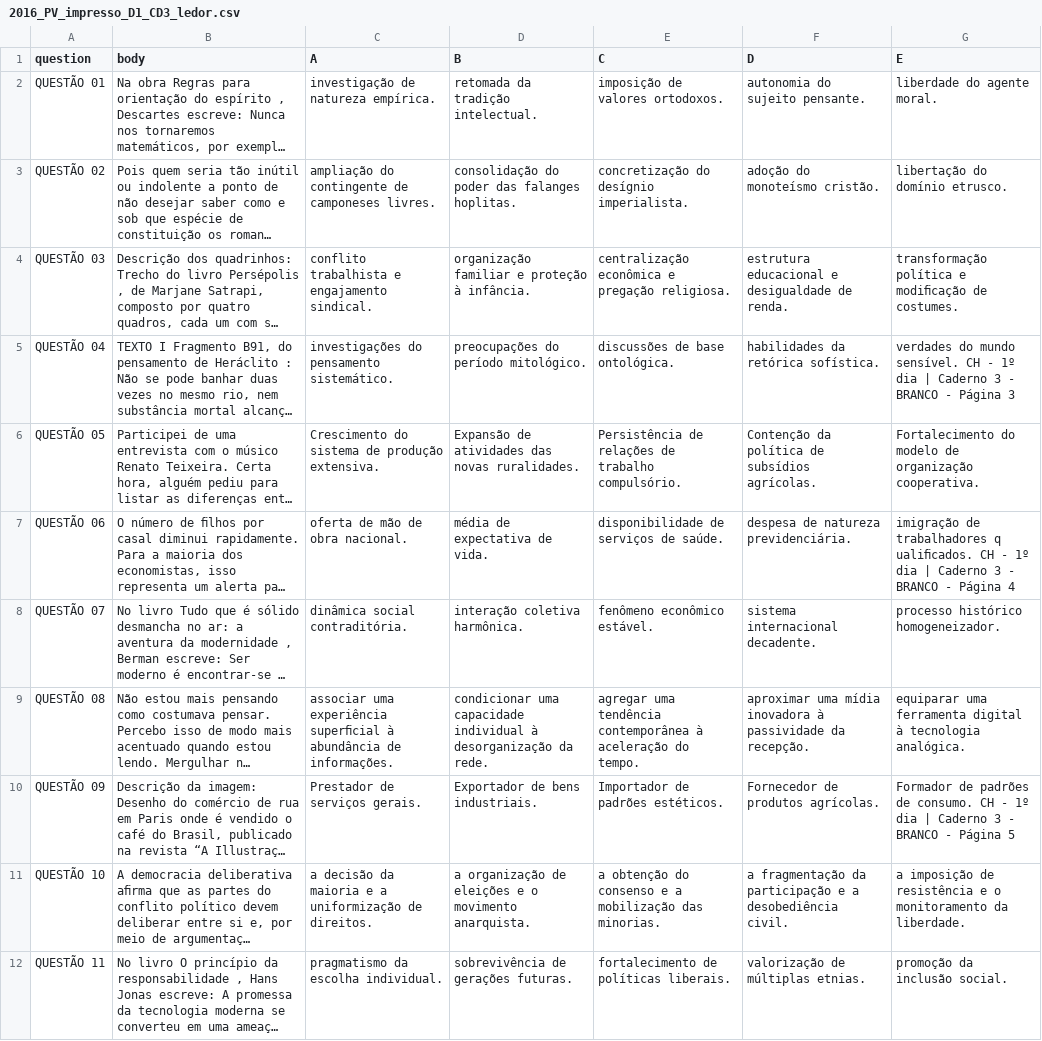
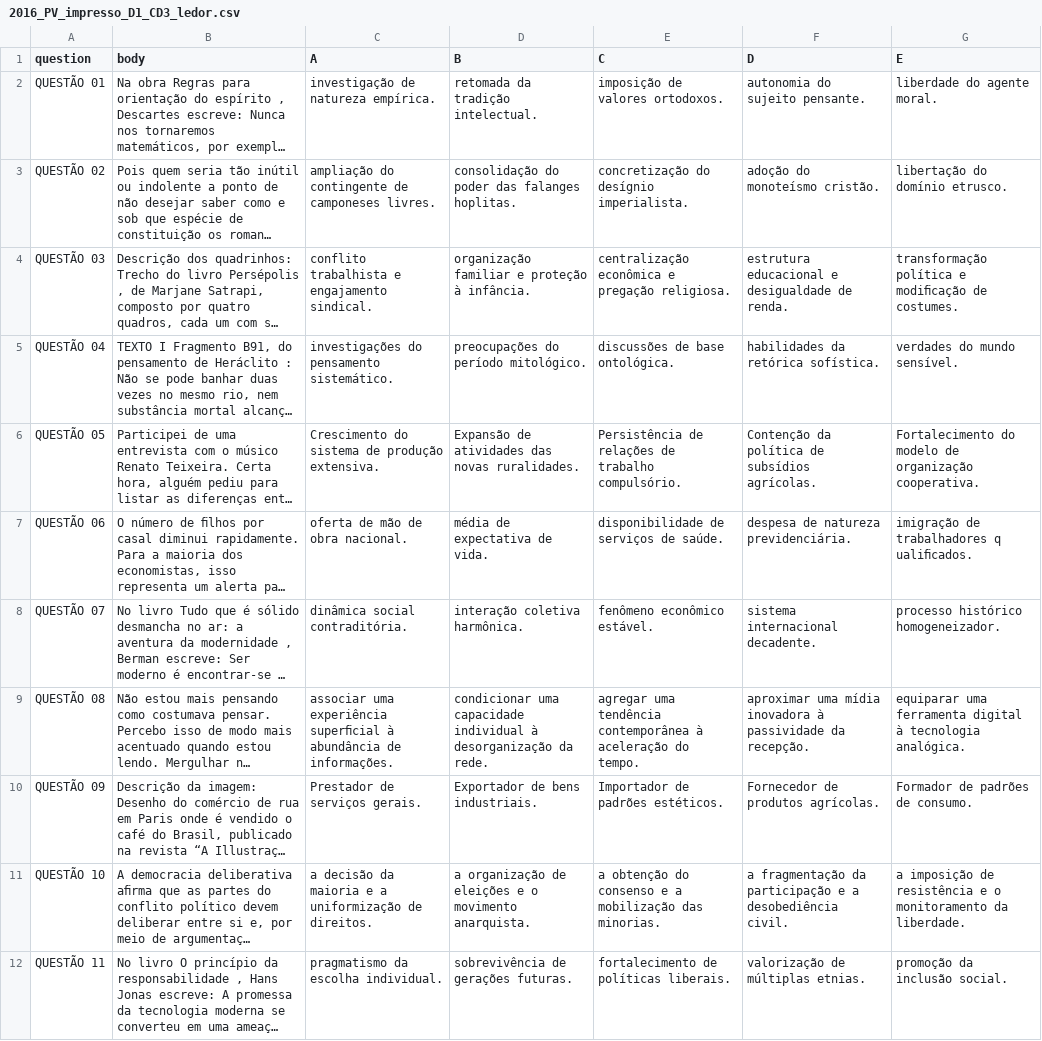
Before and after one commit to marceloslo/EnemParser, a CSV file: Data/2016_PV_impresso_D1_CD3_ledor.csv, drawn as a sheet; only a part is shown; long unchanged cells end in …; the diff covers the shown part only; the diff names each change by its address in the sheet, - before the commit and + after, or states it on an @@ line.

```diff
--- a/Data/2016_PV_impresso_D1_CD3_ledor.csv
+++ b/Data/2016_PV_impresso_D1_CD3_ledor.csv
-G5 (E): …mundo sensível. CH - 1º dia | Caderno 3 - BRANCO - Página 3
+G5 (E): …mundo sensível.
-G7 (E): …q ualiﬁcados. CH - 1º dia | Caderno 3 - BRANCO - Página 4
+G7 (E): …q ualiﬁcados.
-G10 (E): …de consumo. CH - 1º dia | Caderno 3 - BRANCO - Página 5
+G10 (E): …de consumo.
```
Also changed, not shown: 10 edited cells elsewhere in this file, Data/2015_PV_reaplicacao_PPL_D1_CD11_ledor.csv, Data/2015_PV_reaplicacao_PPL_D2_CD14_ledor.csv, 1 other file.
